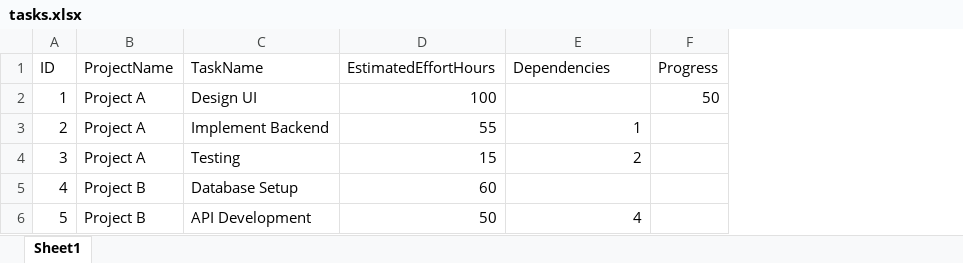
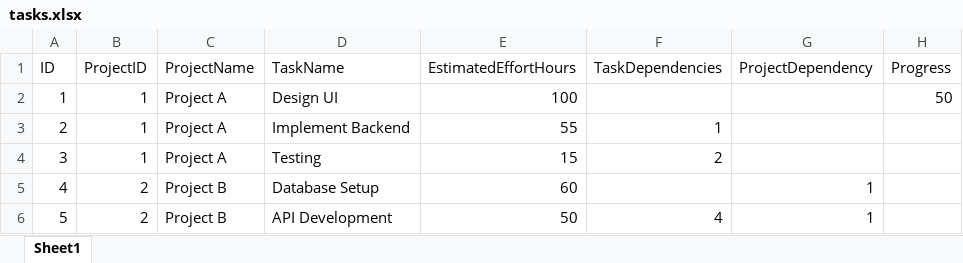
Before and after one commit to josefernandoferreiragomes/SpreadsheetUtilities, an Excel workbook: ExampleFiles/tasks.xlsx, sheet Sheet1, drawn as a sheet; values as stored, in another font and other column widths than the file's, no borders; table styles not drawn; addresses are those after the commit; the diff names each change by its address in the sheet, - before the commit and + after, or states it on an @@ line.

```diff
--- a/ExampleFiles/tasks.xlsx (sheet Sheet1)
+++ b/ExampleFiles/tasks.xlsx (sheet Sheet1)
+column B (ProjectID), rows 2-6: 1 | 1 | 1 | 2 | 2
+column G (ProjectDependency), rows 5-6: 1 | 1
-F1: Dependencies
+F1: TaskDependencies
```
Also changed, not shown: ExampleFiles/projects.xlsx, 2 other files.
